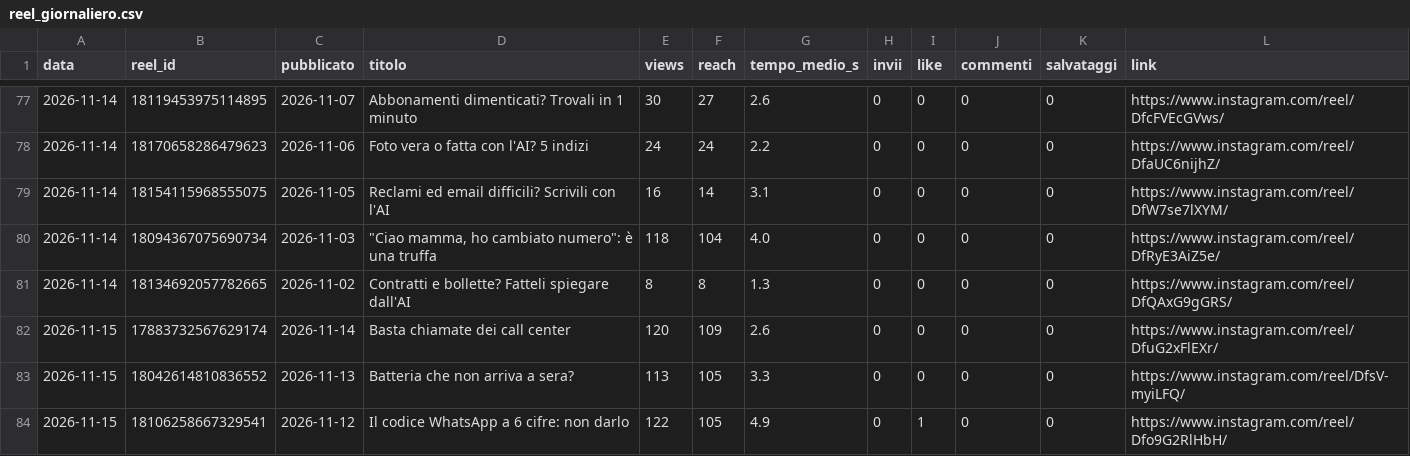
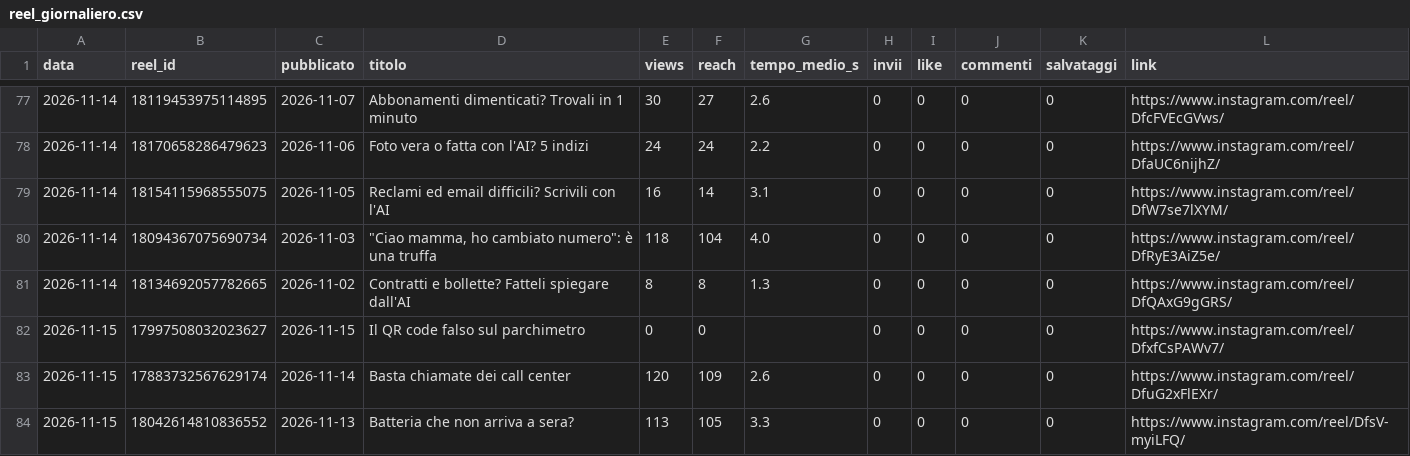
Before and after one commit to SimonePiro00/bitquotidiano, a CSV file: analisi/reel_giornaliero.csv, drawn as a sheet; only a part is shown, gaps mark what is left out; the shorter side is filled out with more unchanged rows; the diff names each change by its address in the sheet, - before the commit and + after, or states it on an @@ line.

Commit message:
Registro giornaliero

```diff
--- a/analisi/reel_giornaliero.csv
+++ b/analisi/reel_giornaliero.csv
+row 82: 2026-11-15 | 17997508032023627 | 2026-11-15 | Il QR code falso sul parchimetro | 0 | 0 |  | 0 | 0 | 0 | 0 | https://www.instagram.com/reel/DfxfCsPAWv7/
```
Also changed, not shown: 1 other file.
